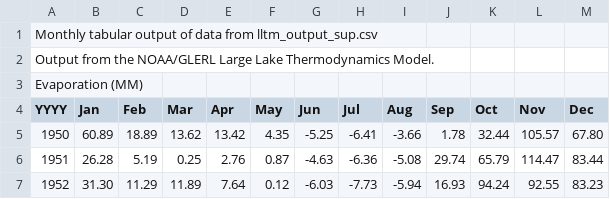
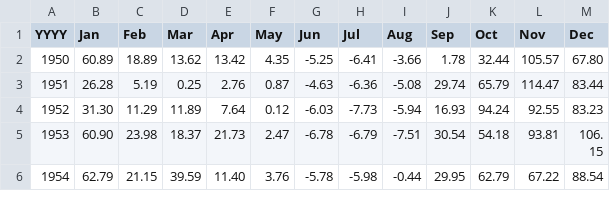
Before and after one commit to stremelaj/GLERL-Great-Lakes-Monthly-Hydrologic-Data-1860-Recent-, a CSV file: .github/workflows/evaporation_sup.csv, drawn as a sheet; only a part is shown; the shorter side is filled out with more unchanged rows; the diff names each change by its address in the sheet, - before the commit and + after, or states it on an @@ line.

Commit message:
Update evaporation_sup.csv

```diff
--- a/.github/workflows/evaporation_sup.csv
+++ b/.github/workflows/evaporation_sup.csv
-row 1: Monthly tabular output of data from lltm_output_sup.csv
-row 2: Output from the NOAA/GLERL Large Lake Thermodynamics Model.
-row 3: Evaporation (MM)
```
